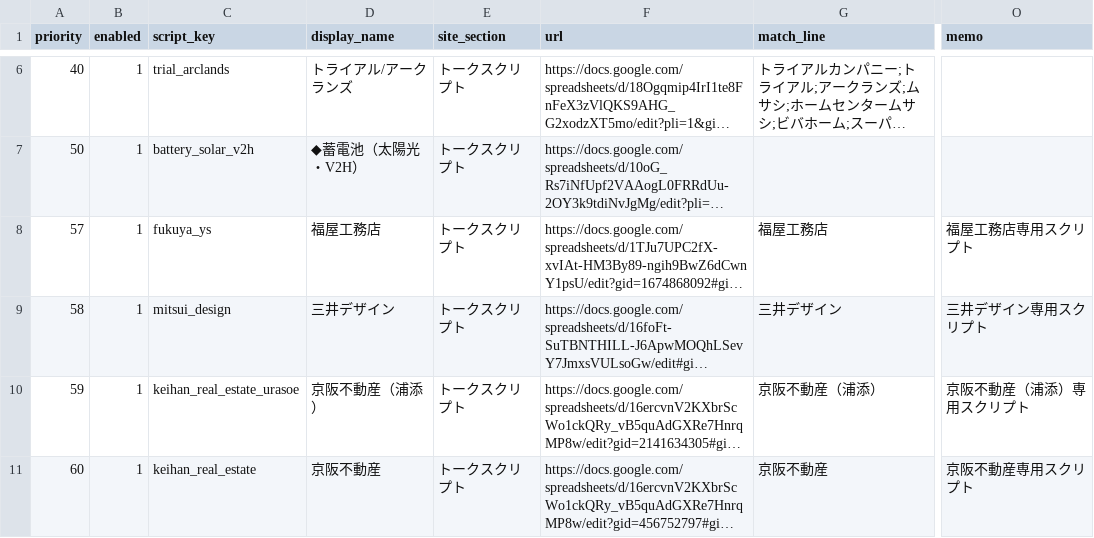
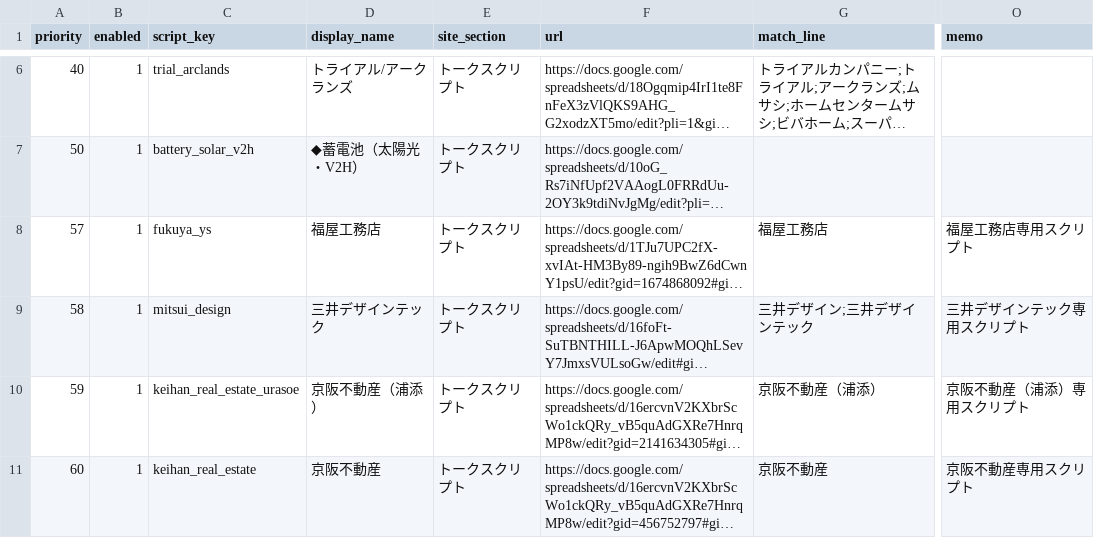
Before and after one commit to shigeki2026-tech/WRT-helpr, a CSV file: data/master_script_routes.csv, drawn as a sheet; only a part is shown, gaps mark what is left out; long unchanged cells end in …; the diff names each change by its address in the sheet, - before the commit and + after, or states it on an @@ line.

```diff
--- a/data/master_script_routes.csv
+++ b/data/master_script_routes.csv
-D9 (display_name): 三井デザイン
+D9 (display_name): 三井デザインテック
-G9 (match_line): 三井デザイン
+G9 (match_line): 三井デザイン;三井デザインテック
-O9 (memo): 三井デザイン専用スクリプト
+O9 (memo): 三井デザインテック専用スクリプト
```
Also changed, not shown: data/master_call_lines.csv, 3 other files.
